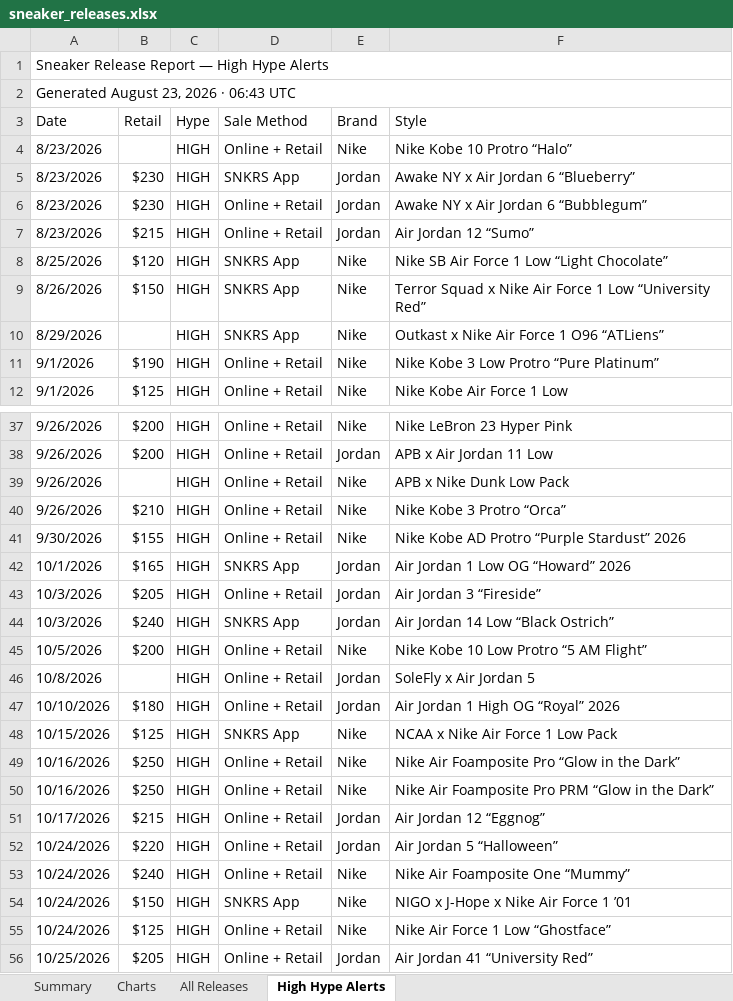
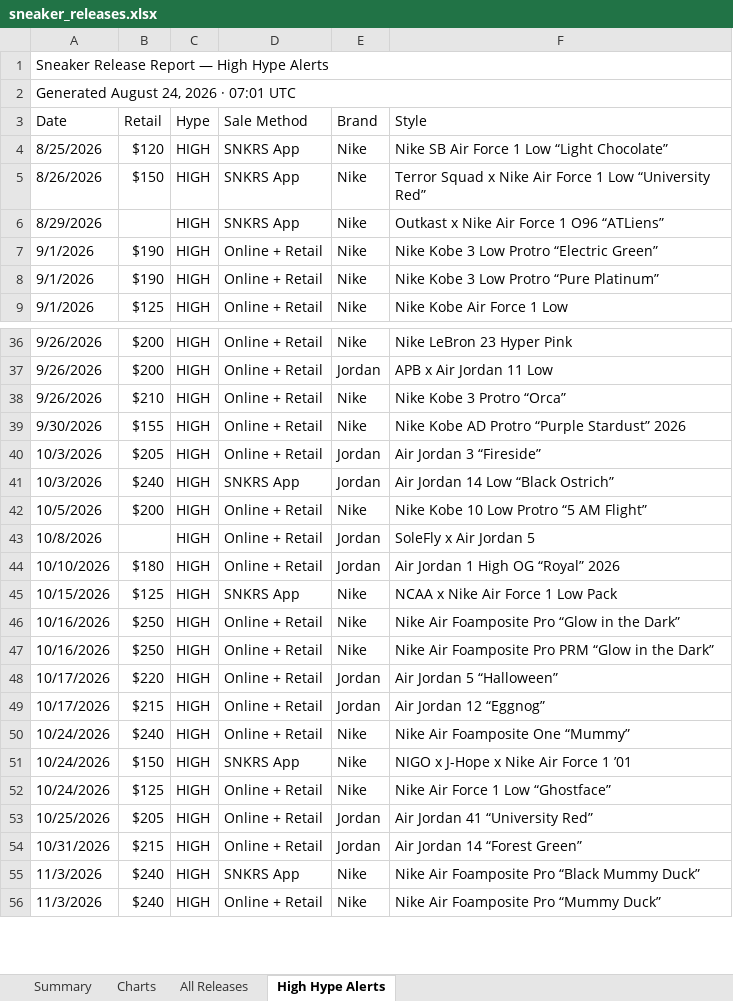
Before and after one commit to lordnader2002-sudo/Shoe-Tracker-v2, an Excel workbook: docs/data/sneaker_releases.xlsx, sheet High Hype Alerts, drawn as a sheet; only a part is shown, gaps mark what is left out; the shorter side is filled out with more unchanged rows; values as stored, in another font and other column widths than the file's, no cell formats; removed rows and columns are numbered as before the commit, all else as after; the diff covers the shown part only; the diff names each change by its address in the sheet, - before the commit and + after, or states it on an @@ line.

```diff
--- a/docs/data/sneaker_releases.xlsx (sheet High Hype Alerts)
+++ b/docs/data/sneaker_releases.xlsx (sheet High Hype Alerts)
-A2 (Date): Generated August 23, 2026 · 06:43 UTC
+A2 (Date): Generated August 24, 2026 · 07:01 UTC
-row 4: 8/23/2026 |  | HIGH | Online + Retail | Nike | Nike Kobe 10 Protro “Halo”
-row 5: 8/23/2026 | $230 | HIGH | SNKRS App | Jordan | Awake NY x Air Jordan 6 “Blueberry”
-row 6: 8/23/2026 | $230 | HIGH | Online + Retail | Jordan | Awake NY x Air Jordan 6 “Bubblegum”
-row 7: 8/23/2026 | $215 | HIGH | Online + Retail | Jordan | Air Jordan 12 “Sumo”
+row 7: 9/1/2026 | $190 | HIGH | Online + Retail | Nike | Nike Kobe 3 Low Protro “Electric Green”
@@ row 39 moved to row 29: 9/26/2026 @@
-row 42: 10/1/2026 | $165 | HIGH | SNKRS App | Jordan | Air Jordan 1 Low OG “Howard” 2026
+row 48: 10/17/2026 | $220 | HIGH | Online + Retail | Jordan | Air Jordan 5 “Halloween”
-row 52: 10/24/2026 | $220 | HIGH | Online + Retail | Jordan | Air Jordan 5 “Halloween”
```
Also changed, not shown: 1 added row and 5 moved rows elsewhere in this sheet, sheet Summary, sheet All Releases, sheet Charts, cell formats, reports/sneaker_releases.xlsx, 1 other file.
